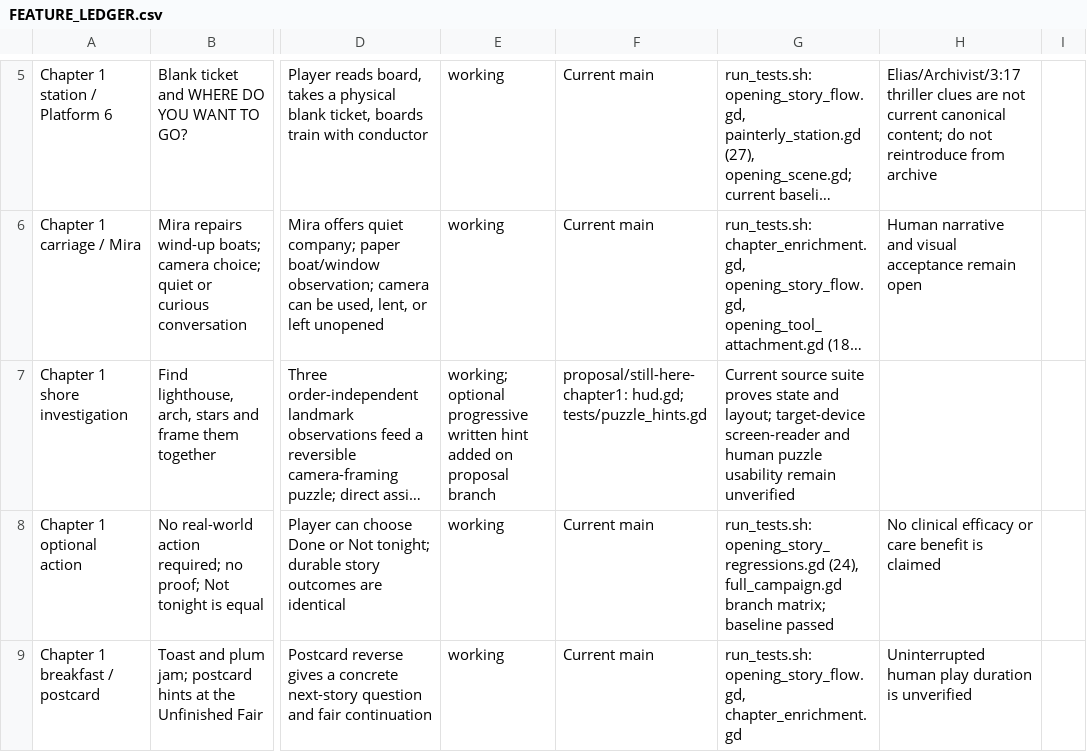
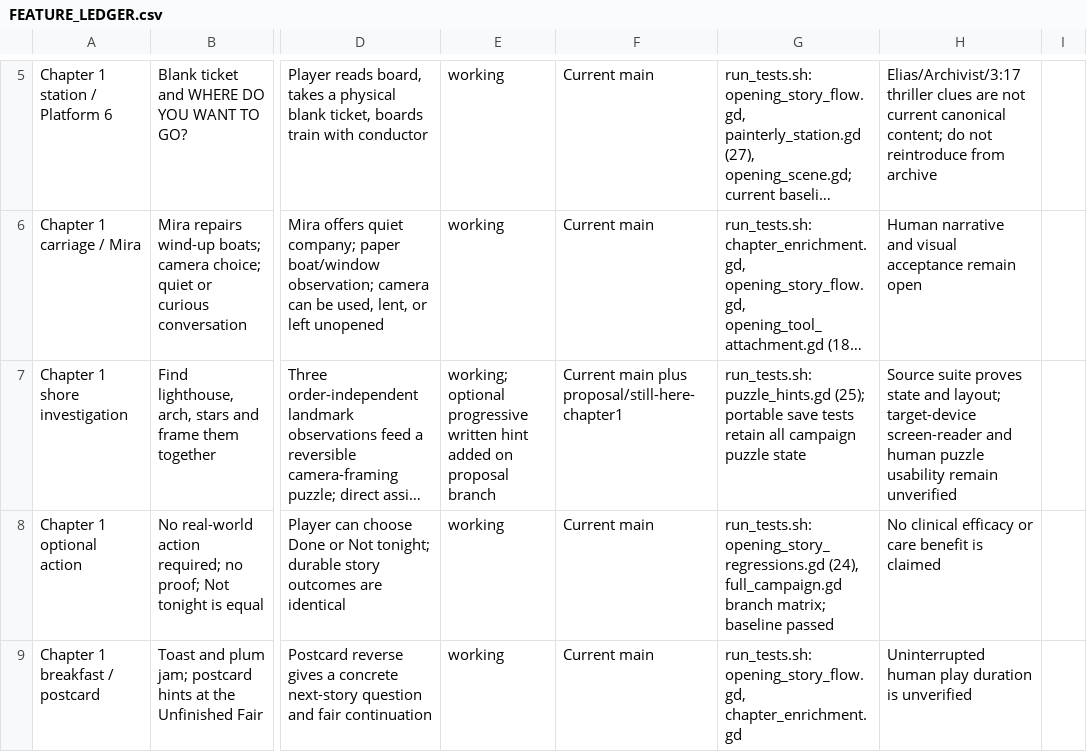
Before and after one commit to kapasainitishreddy/living-dead-story, a CSV file: docs/FEATURE_LEDGER.csv, drawn as a sheet; only a part is shown, gaps mark what is left out; long unchanged cells end in …; the diff covers the shown part only; the diff names each change by its address in the sheet, - before the commit and + after, or states it on an @@ line.

Commit message:
Add portable local save recovery

```diff
--- a/docs/FEATURE_LEDGER.csv
+++ b/docs/FEATURE_LEDGER.csv
-F7: proposal/still-here-chapter1: hud.gd; tests/puzzle_hints.gd
+F7: Current main plus proposal/still-here-chapter1
-G7: Current source suite proves state and layout; target-device screen-reader and human puzzle usability remain unverified
+G7: run_tests.sh: puzzle_hints.gd (25); portable save tests retain all campaign puzzle state
-H7: (empty)
+H7: Source suite proves state and layout; target-device screen-reader and human puzzle usability remain unverified
```
Also changed, not shown: 1 added row and 11 edited cells elsewhere in this file, 9 other files.
